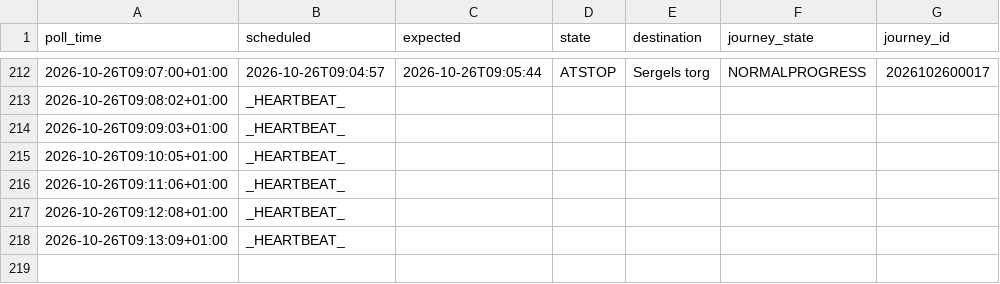
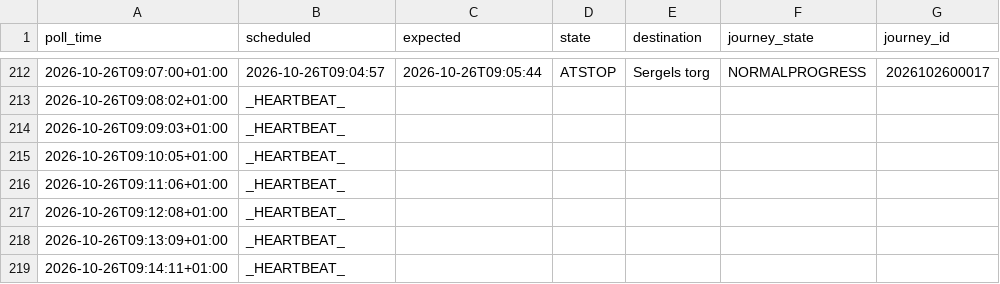
Before and after one commit to johanna86-sudo/sl-516-logg, a CSV file: data/morning/raw/2026-10-26.csv, drawn as a sheet; only a part is shown, gaps mark what is left out.

```diff
--- a/data/morning/raw/2026-10-26.csv
+++ b/data/morning/raw/2026-10-26.csv
@@ -218 +218,2 @@ poll_time,scheduled,expected,state,destination,journey_state,journey_id
 2026-10-26T09:13:09+01:00,_HEARTBEAT_,,,,,
+2026-10-26T09:14:11+01:00,_HEARTBEAT_,,,,,
```
